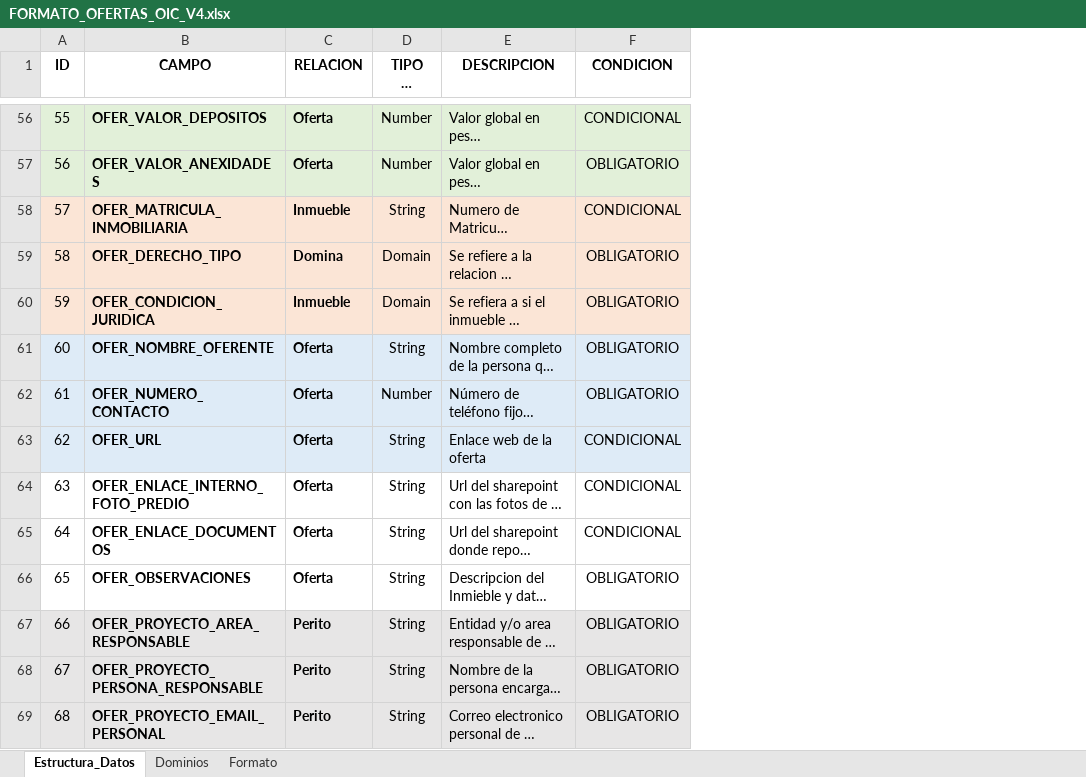
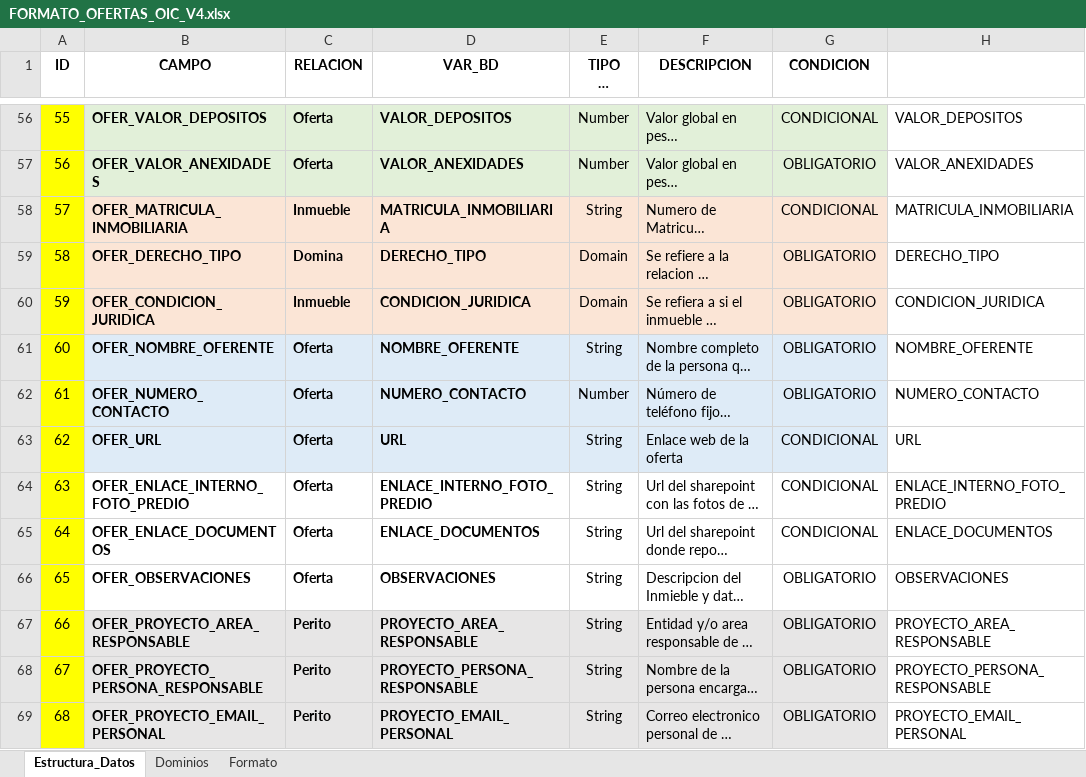
Before and after one commit to andres-castiblanco/OIC, an Excel workbook: BD/Insumos/FORMATO_OFERTAS_OIC_V4.xlsx, sheet Estructura_Datos, drawn as a sheet; only a part is shown, gaps mark what is left out; long unchanged cells end in …; values as stored, in another font and other column widths than the file's, no borders; the diff covers the shown part only; the diff names each change by its address in the sheet, - before the commit and + after, or states it on an @@ line.

```diff
--- a/BD/Insumos/FORMATO_OFERTAS_OIC_V4.xlsx (sheet Estructura_Datos)
+++ b/BD/Insumos/FORMATO_OFERTAS_OIC_V4.xlsx (sheet Estructura_Datos)
+column D (VAR_BD), rows 56-69: VALOR_DEPOSITOS | VALOR_ANEXIDADES | MATRICULA_INMOBILIARIA | DERECHO_TIPO | CONDICION_JURIDICA | NOMBRE_OFERENTE | NUMERO_CONTACTO | URL | ENLACE_INTERNO_FOTO_PREDIO | ENLACE_DOCUMENTOS | OBSERVACIONES | PROYECTO_AREA_RESPONSABLE | PROYECTO_PERSONA_RESPONSABLE | PROYECTO_EMAIL_PERSONAL
+column H, rows 56-69: VALOR_DEPOSITOS | VALOR_ANEXIDADES | MATRICULA_INMOBILIARIA | DERECHO_TIPO | CONDICION_JURIDICA | NOMBRE_OFERENTE | NUMERO_CONTACTO | URL | ENLACE_INTERNO_FOTO_PREDIO | ENLACE_DOCUMENTOS | OBSERVACIONES | PROYECTO_AREA_RESPONSABLE | PROYECTO_PERSONA_RESPONSABLE | PROYECTO_EMAIL_PERSONAL
-A56:A57 fill: #E2F0D9
+A56:A57 fill: #FFFF00
-A58:A60 fill: #FBE5D6
+A58:A60 fill: #FFFF00
-A61:A63 fill: #DEEBF7
+A61:A63 fill: #FFFF00
-A64:A66 fill: none
+A64:A66 fill: #FFFF00
-A67:A69 fill: #E7E6E6
+A67:A69 fill: #FFFF00
```
Also changed, not shown: 14 added rows and cell formats elsewhere in this sheet, 1 other file.
